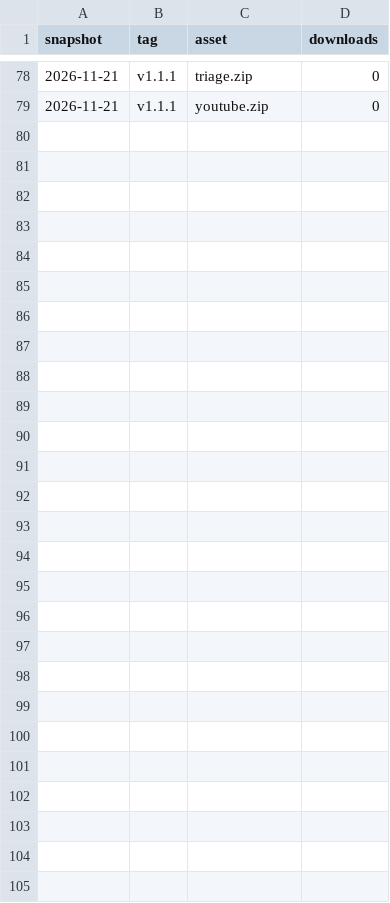
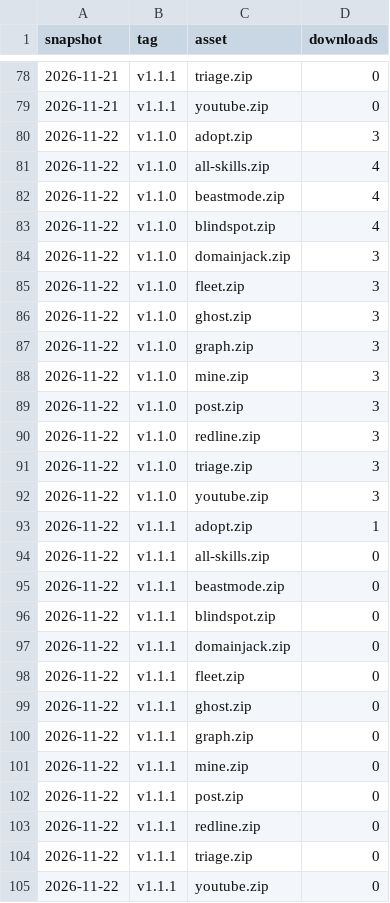
Before and after one commit to dcbruck/claude-skills, a CSV file: downloads.csv, drawn as a sheet; only a part is shown, gaps mark what is left out.

```diff
--- a/downloads.csv
+++ b/downloads.csv
@@ -79 +79,27 @@ snapshot,tag,asset,downloads
 2026-11-21,v1.1.1,youtube.zip,0
+2026-11-22,v1.1.0,adopt.zip,3
+2026-11-22,v1.1.0,all-skills.zip,4
+2026-11-22,v1.1.0,beastmode.zip,4
+2026-11-22,v1.1.0,blindspot.zip,4
+2026-11-22,v1.1.0,domainjack.zip,3
+2026-11-22,v1.1.0,fleet.zip,3
+2026-11-22,v1.1.0,ghost.zip,3
+2026-11-22,v1.1.0,graph.zip,3
+2026-11-22,v1.1.0,mine.zip,3
+2026-11-22,v1.1.0,post.zip,3
+2026-11-22,v1.1.0,redline.zip,3
+2026-11-22,v1.1.0,triage.zip,3
+2026-11-22,v1.1.0,youtube.zip,3
+2026-11-22,v1.1.1,adopt.zip,1
+2026-11-22,v1.1.1,all-skills.zip,0
+2026-11-22,v1.1.1,beastmode.zip,0
+2026-11-22,v1.1.1,blindspot.zip,0
+2026-11-22,v1.1.1,domainjack.zip,0
+2026-11-22,v1.1.1,fleet.zip,0
+2026-11-22,v1.1.1,ghost.zip,0
+2026-11-22,v1.1.1,graph.zip,0
+2026-11-22,v1.1.1,mine.zip,0
+2026-11-22,v1.1.1,post.zip,0
+2026-11-22,v1.1.1,redline.zip,0
+2026-11-22,v1.1.1,triage.zip,0
+2026-11-22,v1.1.1,youtube.zip,0
```
Also changed, not shown: clones.csv, paths.csv, 3 other files.
